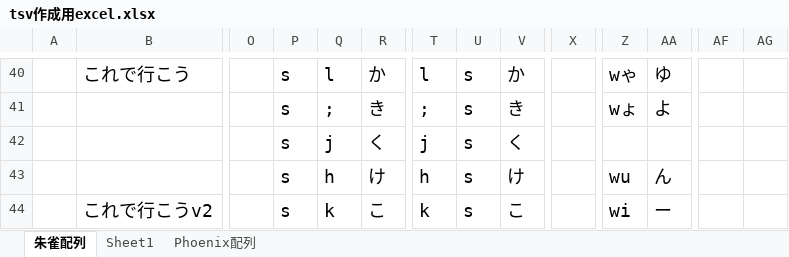
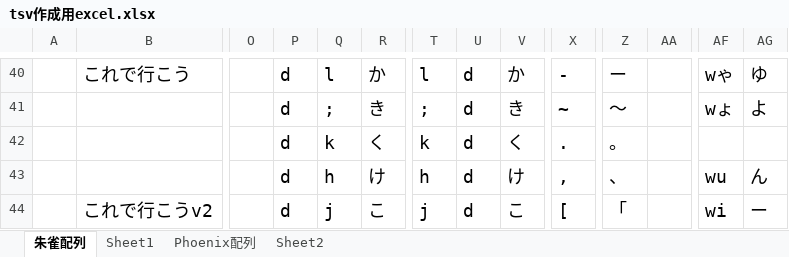
Before and after one commit to raucha/suzaku-layout, an Excel workbook: doc/tsv作成用excel.xlsx, sheet 朱雀配列, drawn as a sheet; only a part is shown, gaps mark what is left out; values as stored, in another font and other column widths than the file's, no borders; charts and pictures not drawn; removed rows and columns are numbered as before the commit, all else as after; rows hold the shown columns only; the diff covers the shown part only; the diff names each change by its address in the sheet, - before the commit and + after, or states it on an @@ line.

```diff
--- a/doc/tsv作成用excel.xlsx (sheet 朱雀配列)
+++ b/doc/tsv作成用excel.xlsx (sheet 朱雀配列)
+sheet tab: Sheet2
-P40:P41: s
+P40:P41: d
-U40:U41: s
+U40:U41: d
-X40: (empty)
+X40: -
-Z40: wゃ
+Z40: ー
-AA40: ゆ
+AA40: (empty)
-AF40: (empty)
+AF40: wゃ
-AG40: (empty)
+AG40: ゆ
-X41: (empty)
+X41: ~
-Z41: wょ
+Z41: 〜
-AA41: よ
+AA41: (empty)
-AF41: (empty)
+AF41: wょ
-AG41: (empty)
+AG41: よ
-row 42:  |  |  | s | j | く | j | s | く
+row 42:  |  |  | d | k | く | k | d | く | . | 。
-P43:P44: s
+P43:P44: d
-U43:U44: s
+U43:U44: d
-X43: (empty)
+X43: ,
-Z43: wu
+Z43: 、
-AA43: ん
+AA43: (empty)
-AF43: (empty)
+AF43: wu
-AG43: (empty)
+AG43: ん
-Q44: k
+Q44: j
-T44: k
+T44: j
-X44: (empty)
+X44: [
-Z44: wi
+Z44: 「
-AA44: ー
+AA44: (empty)
-AF44: (empty)
+AF44: wi
-AG44: (empty)
+AG44: ー
```
Also changed, not shown: 49 added rows, 54 removed rows and 214 edited cells elsewhere in this sheet, charts or pictures, 1 other file.
